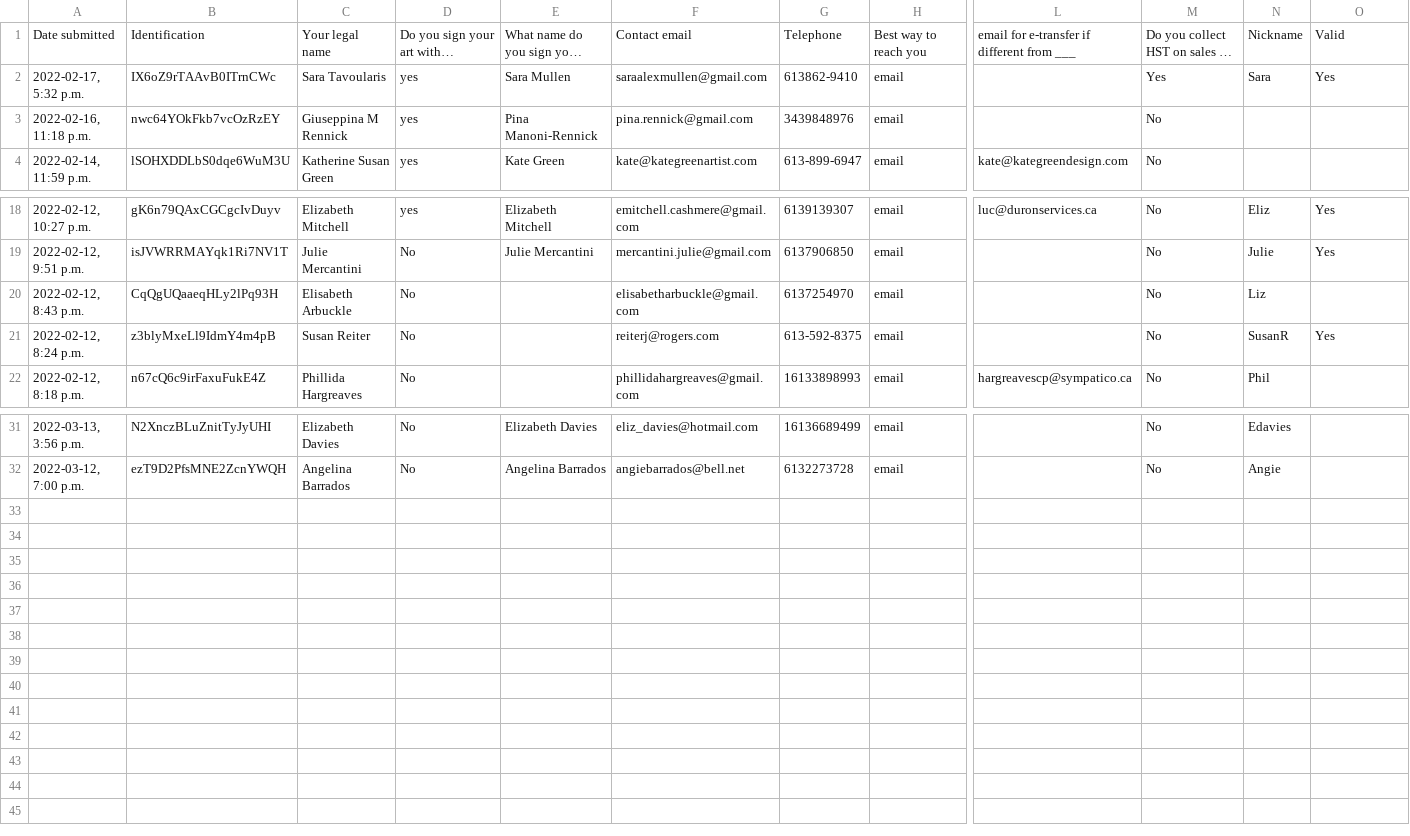
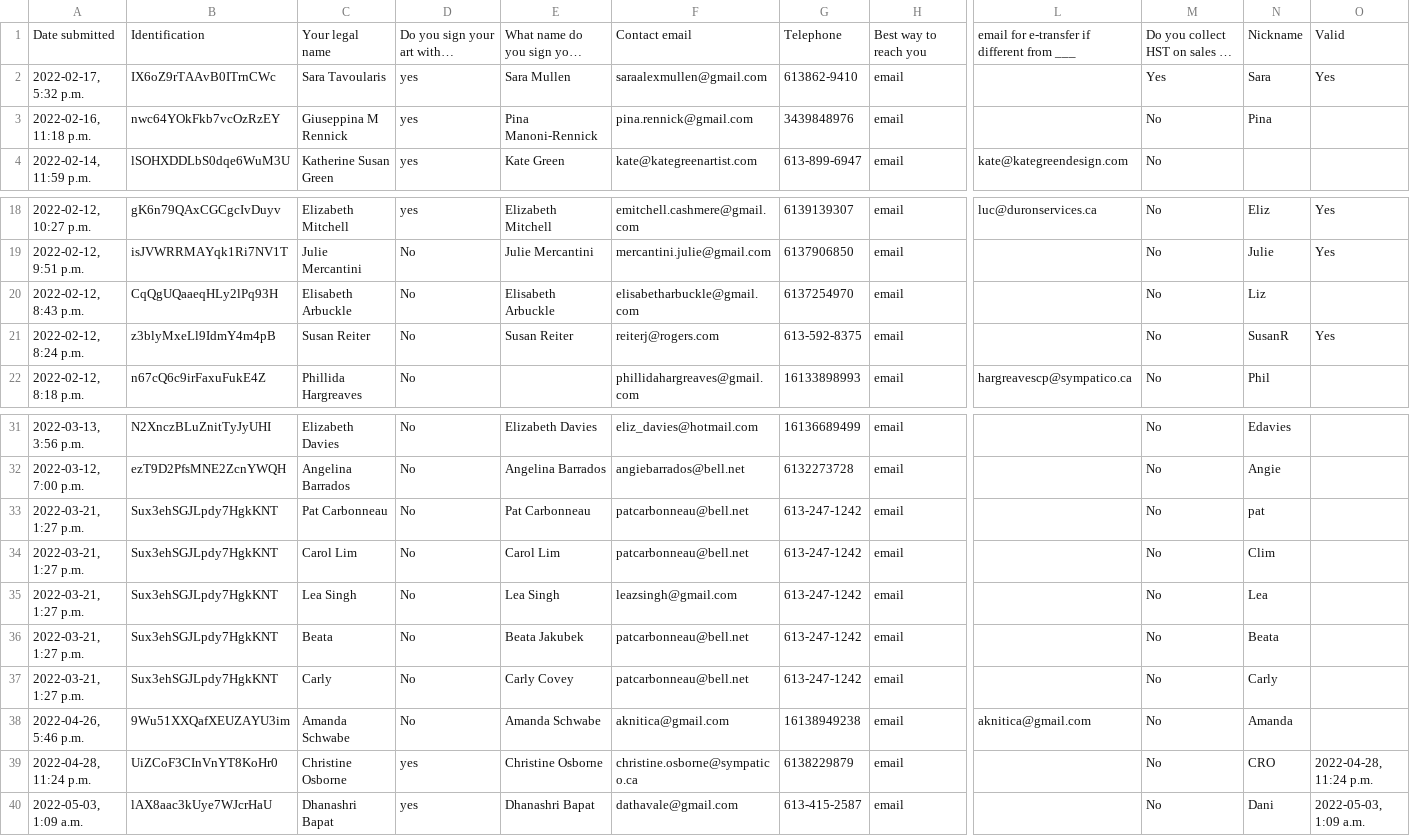
Before and after one commit to mtobis/shopomatic, a CSV file: allartists.csv, drawn as a sheet; only a part is shown, gaps mark what is left out; long unchanged cells end in …; rows hold the shown columns only; the diff names each change by its address in the sheet, - before the commit and + after, or states it on an @@ line.

```diff
--- a/allartists.csv
+++ b/allartists.csv
-N3: (empty)
+N3: Pina
-E20: (empty)
+E20: Elisabeth Arbuckle
-E21: (empty)
+E21: Susan Reiter
+row 33: 2022-03-21, 1:27 p.m. | Sux3ehSGJLpdy7HgkKNT | Pat Carbonneau | No | Pat Carbonneau | patcarbonneau@bell.net | 613-247-1242 | email |  | No | pat
+row 34: 2022-03-21, 1:27 p.m. | Sux3ehSGJLpdy7HgkKNT | Carol Lim | No | Carol Lim | patcarbonneau@bell.net | 613-247-1242 | email |  | No | Clim
+row 35: 2022-03-21, 1:27 p.m. | Sux3ehSGJLpdy7HgkKNT | Lea Singh | No | Lea Singh | leazsingh@gmail.com | 613-247-1242 | email |  | No | Lea
+row 36: 2022-03-21, 1:27 p.m. | Sux3ehSGJLpdy7HgkKNT | Beata | No | Beata Jakubek | patcarbonneau@bell.net | 613-247-1242 | email |  | No | Beata
+row 37: 2022-03-21, 1:27 p.m. | Sux3ehSGJLpdy7HgkKNT | Carly | No | Carly Covey | patcarbonneau@bell.net | 613-247-1242 | email |  | No | Carly
+row 38: 2022-04-26, 5:46 p.m. | 9Wu51XXQafXEUZAYU3im | Amanda Schwabe | No | Amanda Schwabe | aknitica@gmail.com | 16138949238 | email | aknitica@gmail.com | No | Amanda
+row 39: 2022-04-28, 11:24 p.m. | UiZCoF3CInVnYT8KoHr0 | Christine Osborne | yes | Christine Osborne | christine.osborne@sympatico.ca | 6138229879 | email |  | No | CRO | 2022-04-28, 11:24 p.m.
+row 40: 2022-05-03, 1:09 a.m. | lAX8aac3kUye7WJcrHaU | Dhanashri Bapat | yes | Dhanashri Bapat | dathavale@gmail.com | 613-415-2587 | email |  | No | Dani | 2022-05-03, 1:09 a.m.
```
Also changed, not shown: 8 other files.
